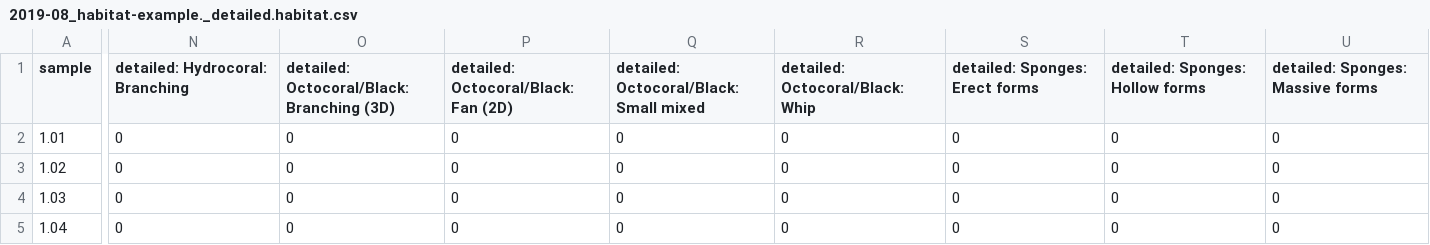
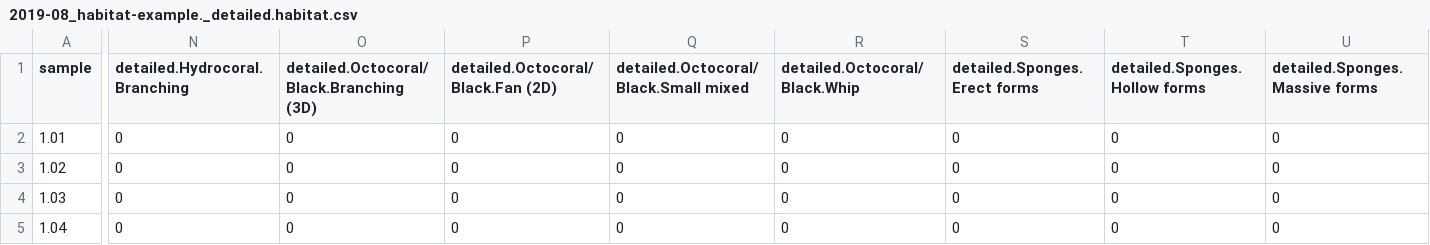
Before and after one commit to BrookeGibbons/forward-facing-habitat-annotation, a CSV file: example tidy data/2019-08_habitat-example._detailed.habitat.csv, drawn as a sheet; only a part is shown, gaps mark what is left out; the diff covers the shown part only; the diff names each change by its address in the sheet, - before the commit and + after, or states it on an @@ line.

Commit message:
commit

```diff
--- a/example tidy data/2019-08_habitat-example._detailed.habitat.csv
+++ b/example tidy data/2019-08_habitat-example._detailed.habitat.csv
-N1: detailed: Hydrocoral: Branching
+N1: detailed.Hydrocoral.Branching
-O1: detailed: Octocoral/Black: Branching (3D)
+O1: detailed.Octocoral/Black.Branching (3D)
-P1: detailed: Octocoral/Black: Fan (2D)
+P1: detailed.Octocoral/Black.Fan (2D)
-Q1: detailed: Octocoral/Black: Small mixed
+Q1: detailed.Octocoral/Black.Small mixed
-R1: detailed: Octocoral/Black: Whip
+R1: detailed.Octocoral/Black.Whip
-S1: detailed: Sponges: Erect forms
+S1: detailed.Sponges.Erect forms
-T1: detailed: Sponges: Hollow forms
+T1: detailed.Sponges.Hollow forms
-U1: detailed: Sponges: Massive forms
+U1: detailed.Sponges.Massive forms
```
Also changed, not shown: 4 edited cells elsewhere in this file.
